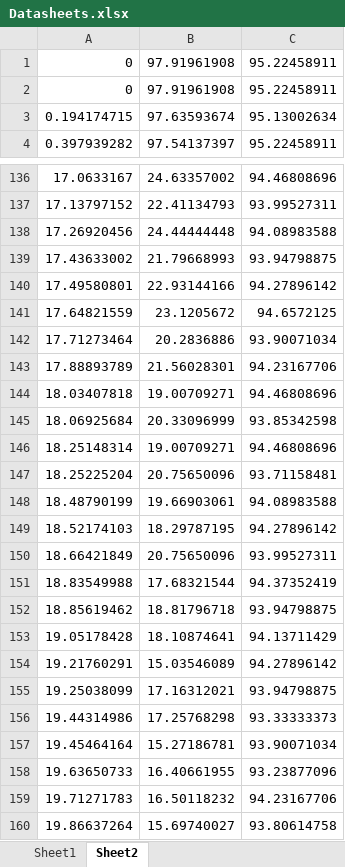
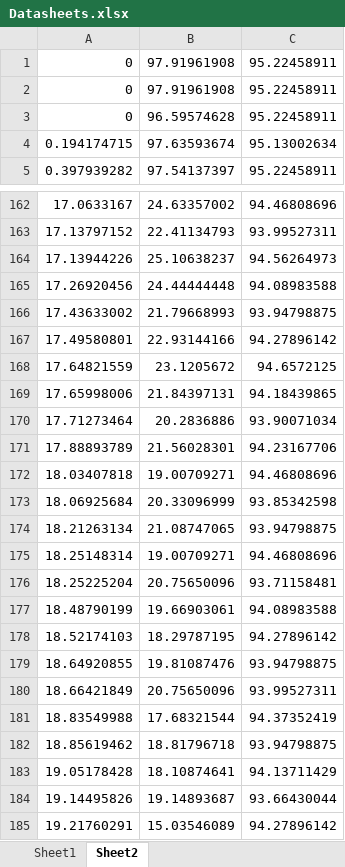
Before and after one commit to 1BADragon/MachineLearning, an Excel workbook: Datasheets.xlsx, sheet Sheet2, drawn as a sheet; only a part is shown, gaps mark what is left out; the shorter side is filled out with more unchanged rows; values as stored, in another font and other column widths than the file's, no borders; charts and pictures not drawn; the diff covers the shown part only; the diff names each change by its address in the sheet, - before the commit and + after, or states it on an @@ line.

```diff
--- a/Datasheets.xlsx (sheet Sheet2)
+++ b/Datasheets.xlsx (sheet Sheet2)
+row 3: 0 | 96.59574628 | 95.22458911
+row 164: 17.13944226 | 25.10638237 | 94.56264973
+row 169: 17.65998006 | 21.84397131 | 94.18439865
+row 174: 18.21263134 | 21.08747065 | 93.94798875
+row 179: 18.64920855 | 19.81087476 | 93.94798875
+row 184: 19.14495826 | 19.14893687 | 93.66430044
```
Also changed, not shown: 95 added rows elsewhere in this sheet, charts or pictures.
